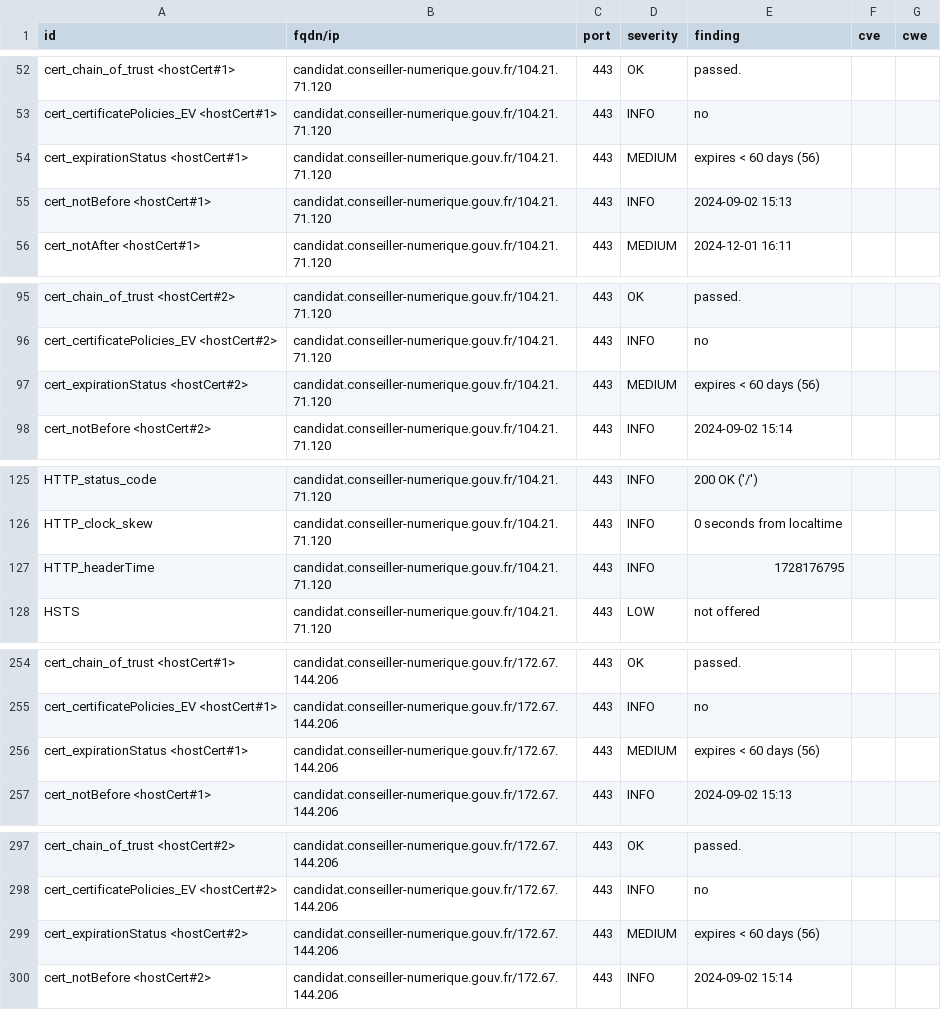
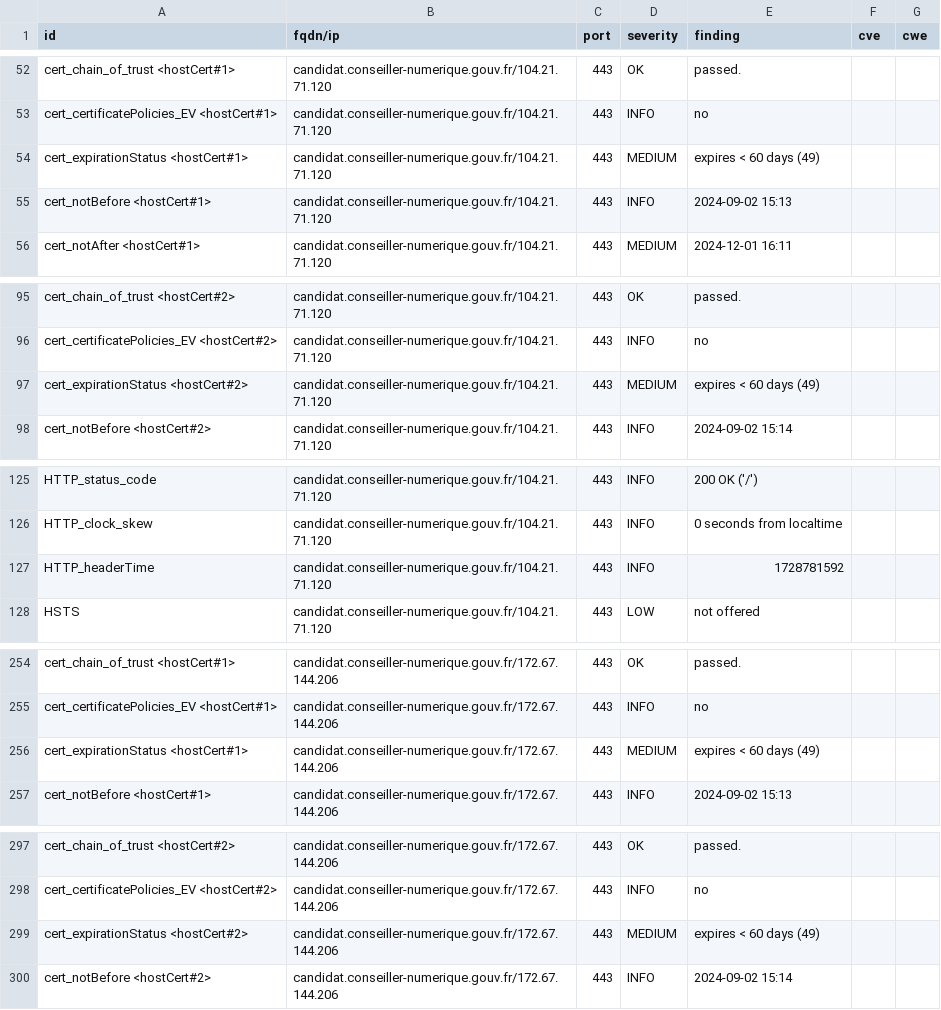
Before and after one commit to Inclusion-Numerique/dashlord, a CSV file: results/aHR0cHM6Ly9jYW5kaWRhdC5jb25zZWlsbGVyLW51bWVyaXF1ZS5nb3V2LmZyL2xvZ2lu/testssl.csv, drawn as a sheet; only a part is shown, gaps mark what is left out; the diff covers the shown part only.

```diff
--- a/results/aHR0cHM6Ly9jYW5kaWRhdC5jb25zZWlsbGVyLW51bWVyaXF1ZS5nb3V2LmZyL2xvZ2lu/testssl.csv
+++ b/results/aHR0cHM6Ly9jYW5kaWRhdC5jb25zZWlsbGVyLW51bWVyaXF1ZS5nb3V2LmZyL2xvZ2lu/testssl.csv
@@ -53,3 +53,3 @@
 "cert_certificatePolicies_EV <hostCert#1>","candidat.conseiller-numerique.gouv.fr/104.21.71.120","443","INFO","no","",""
-"cert_expirationStatus <hostCert#1>","candidat.conseiller-numerique.gouv.fr/104.21.71.120","443","MEDIUM","expires < 60 days (56)","",""
+"cert_expirationStatus <hostCert#1>","candidat.conseiller-numerique.gouv.fr/104.21.71.120","443","MEDIUM","expires < 60 days (49)","",""
 "cert_notBefore <hostCert#1>","candidat.conseiller-numerique.gouv.fr/104.21.71.120","443","INFO","2024-09-02 15:13","",""
@@ -96,3 +96,3 @@
 "cert_certificatePolicies_EV <hostCert#2>","candidat.conseiller-numerique.gouv.fr/104.21.71.120","443","INFO","no","",""
-"cert_expirationStatus <hostCert#2>","candidat.conseiller-numerique.gouv.fr/104.21.71.120","443","MEDIUM","expires < 60 days (56)","",""
+"cert_expirationStatus <hostCert#2>","candidat.conseiller-numerique.gouv.fr/104.21.71.120","443","MEDIUM","expires < 60 days (49)","",""
 "cert_notBefore <hostCert#2>","candidat.conseiller-numerique.gouv.fr/104.21.71.120","443","INFO","2024-09-02 15:14","",""
@@ -126,3 +126,3 @@
 "HTTP_clock_skew","candidat.conseiller-numerique.gouv.fr/104.21.71.120","443","INFO","0 seconds from localtime","",""
-"HTTP_headerTime","candidat.conseiller-numerique.gouv.fr/104.21.71.120","443","INFO","1728176795","",""
+"HTTP_headerTime","candidat.conseiller-numerique.gouv.fr/104.21.71.120","443","INFO","1728781592","",""
 "HSTS","candidat.conseiller-numerique.gouv.fr/104.21.71.120","443","LOW","not offered","",""
@@ -255,3 +255,3 @@
 "cert_certificatePolicies_EV <hostCert#1>","candidat.conseiller-numerique.gouv.fr/172.67.144.206","443","INFO","no","",""
-"cert_expirationStatus <hostCert#1>","candidat.conseiller-numerique.gouv.fr/172.67.144.206","443","MEDIUM","expires < 60 days (56)","",""
+"cert_expirationStatus <hostCert#1>","candidat.conseiller-numerique.gouv.fr/172.67.144.206","443","MEDIUM","expires < 60 days (49)","",""
 "cert_notBefore <hostCert#1>","candidat.conseiller-numerique.gouv.fr/172.67.144.206","443","INFO","2024-09-02 15:13","",""
@@ -298,3 +298,3 @@
 "cert_certificatePolicies_EV <hostCert#2>","candidat.conseiller-numerique.gouv.fr/172.67.144.206","443","INFO","no","",""
-"cert_expirationStatus <hostCert#2>","candidat.conseiller-numerique.gouv.fr/172.67.144.206","443","MEDIUM","expires < 60 days (56)","",""
+"cert_expirationStatus <hostCert#2>","candidat.conseiller-numerique.gouv.fr/172.67.144.206","443","MEDIUM","expires < 60 days (49)","",""
 "cert_notBefore <hostCert#2>","candidat.conseiller-numerique.gouv.fr/172.67.144.206","443","INFO","2024-09-02 15:14","",""
```
Also changed, not shown: 1 edited cell elsewhere in this file, 13 other files.
